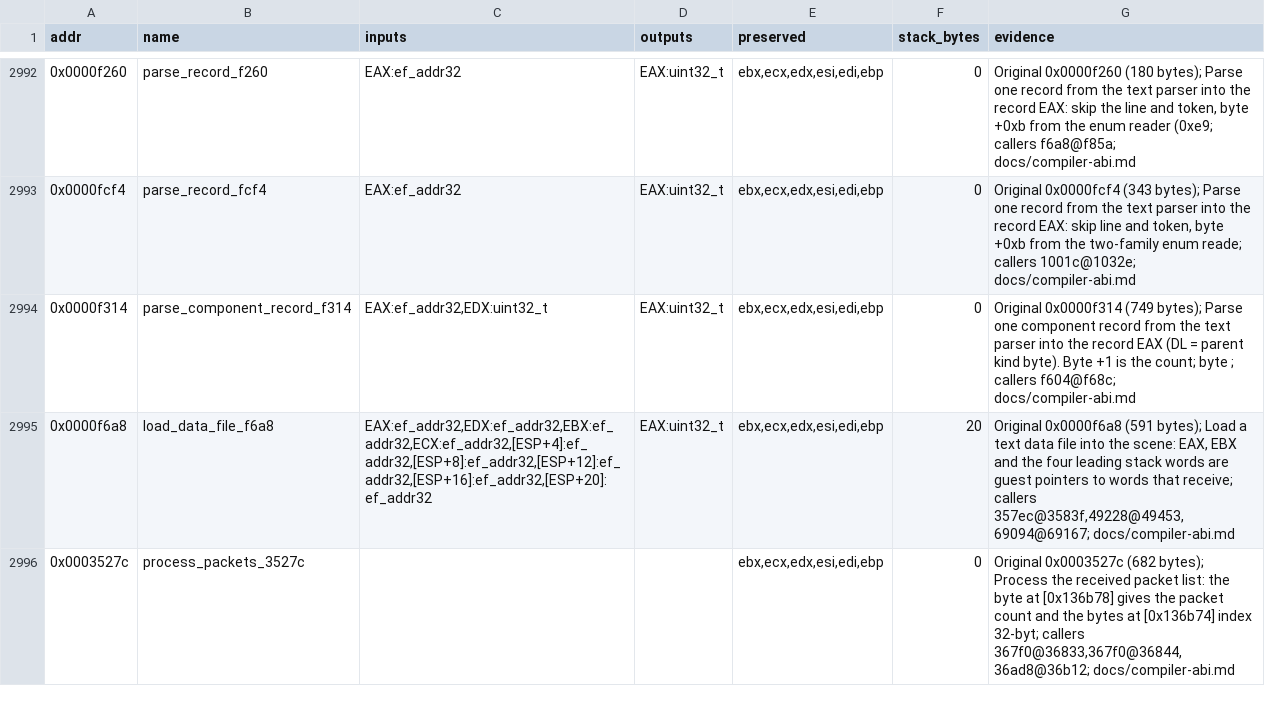
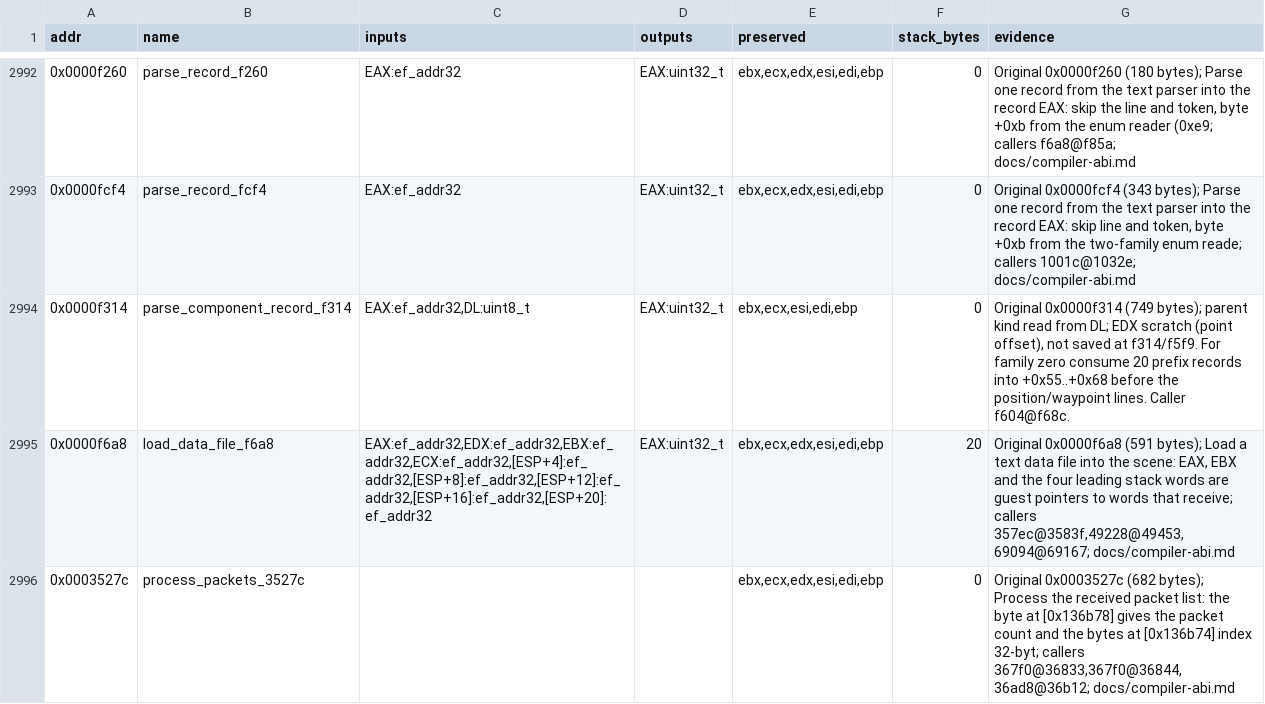
Before and after one commit to Grumbel/ef2000-port, a TSV file: decomp/symbols/signatures.tsv, drawn as a sheet; only a part is shown, gaps mark what is left out.

```diff
--- a/decomp/symbols/signatures.tsv
+++ b/decomp/symbols/signatures.tsv
@@ -2993,3 +2993,3 @@ addr	name	inputs	outputs	preserved	stack_bytes	evidence
 0x0000fcf4	parse_record_fcf4	EAX:ef_addr32	EAX:uint32_t	ebx,ecx,edx,esi,edi,ebp	0	Original 0x0000fcf4 (343 bytes); Parse one record from the text parser into the record EAX: skip line and token, byte +0xb from the two-family enum reade; callers 1001c@1032e; docs/compiler-abi.md
-0x0000f314	parse_component_record_f314	EAX:ef_addr32,EDX:uint32_t	EAX:uint32_t	ebx,ecx,edx,esi,edi,ebp	0	Original 0x0000f314 (749 bytes); Parse one component record from the text parser into the record EAX (DL = parent kind byte). Byte +1 is the count; byte ; callers f604@f68c; docs/compiler-abi.md
+0x0000f314	parse_component_record_f314	EAX:ef_addr32,DL:uint8_t	EAX:uint32_t	ebx,ecx,esi,edi,ebp	0	Original 0x0000f314 (749 bytes); parent kind read from DL; EDX scratch (point offset), not saved at f314/f5f9. For family zero consume 20 prefix records into +0x55..+0x68 before the position/waypoint lines. Caller f604@f68c.
 0x0000f6a8	load_data_file_f6a8	EAX:ef_addr32,EDX:ef_addr32,EBX:ef_addr32,ECX:ef_addr32,[ESP+4]:ef_addr32,[ESP+8]:ef_addr32,[ESP+12]:ef_addr32,[ESP+16]:ef_addr32,[ESP+20]:ef_addr32	EAX:uint32_t	ebx,ecx,edx,esi,edi,ebp	20	Original 0x0000f6a8 (591 bytes); Load a text data file into the scene: EAX, EBX and the four leading stack words are guest pointers to words that receive; callers 357ec@3583f,49228@49453,69094@69167; docs/compiler-abi.md
```
Also changed, not shown: 4 other files.
